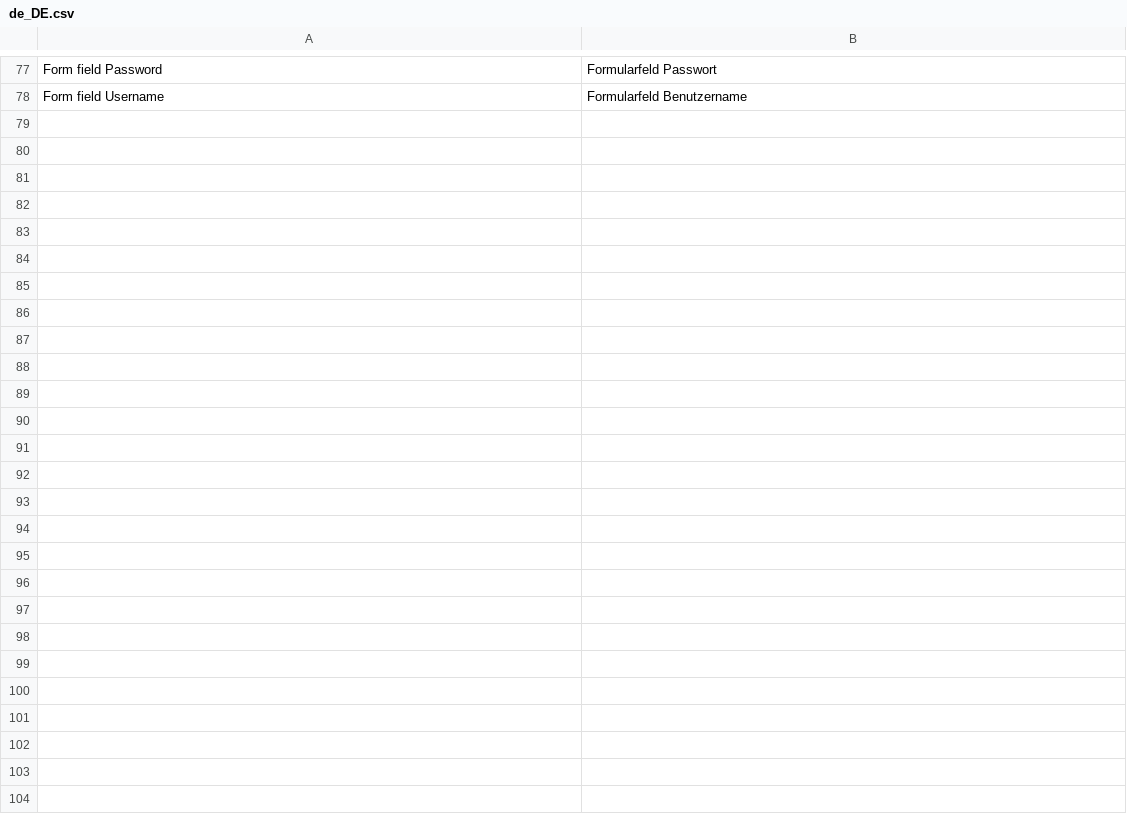
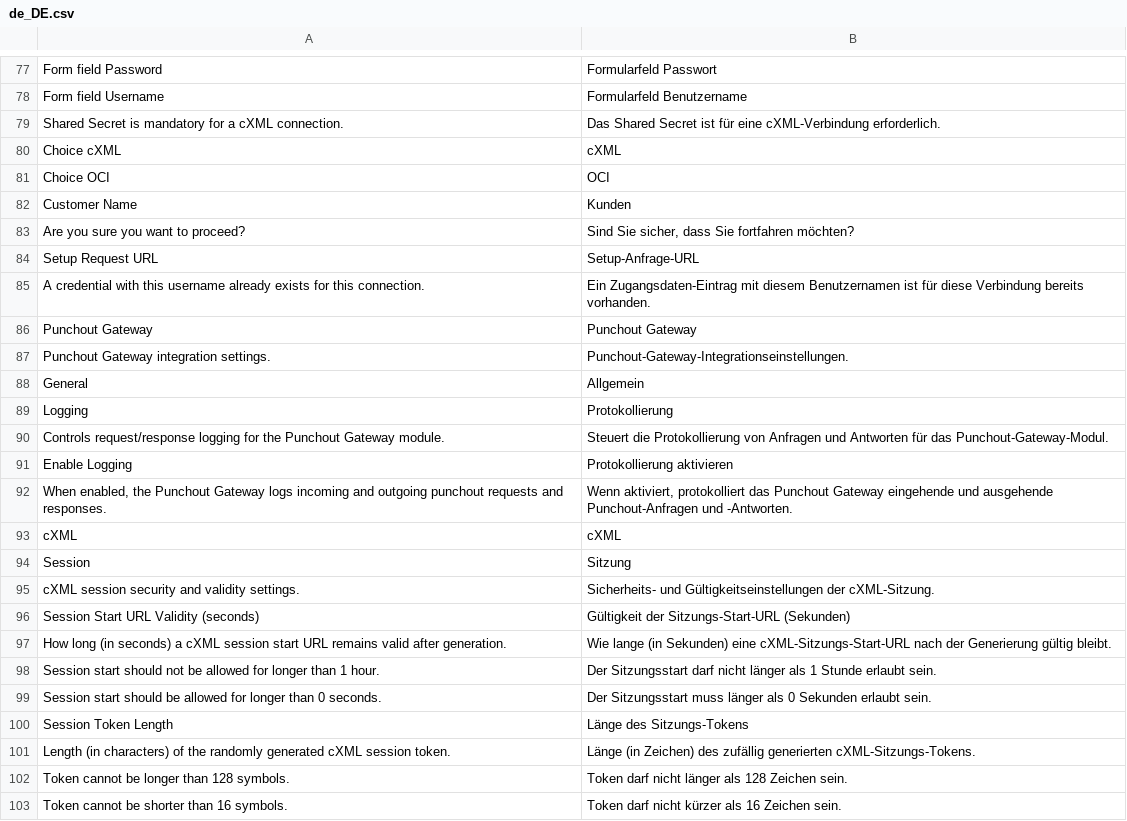
Before and after one commit to spryker-eco/punchout-gateway, a CSV file: data/translation/Zed/de_DE.csv, drawn as a sheet; only a part is shown, gaps mark what is left out; the diff covers the shown part only.

```diff
--- a/data/translation/Zed/de_DE.csv
+++ b/data/translation/Zed/de_DE.csv
@@ -78 +78,26 @@
 "Form field Username","Formularfeld Benutzername"
+"Shared Secret is mandatory for a cXML connection.","Das Shared Secret ist für eine cXML-Verbindung erforderlich."
+"Choice cXML","cXML"
+"Choice OCI","OCI"
+"Customer Name","Kunden"
+"Are you sure you want to proceed?","Sind Sie sicher, dass Sie fortfahren möchten?"
+"Setup Request URL","Setup-Anfrage-URL"
+"A credential with this username already exists for this connection.","Ein Zugangsdaten-Eintrag mit diesem Benutzernamen ist für diese Verbindung bereits vorhanden."
+"Punchout Gateway","Punchout Gateway"
+"Punchout Gateway integration settings.","Punchout-Gateway-Integrationseinstellungen."
+"General","Allgemein"
+"Logging","Protokollierung"
+"Controls request/response logging for the Punchout Gateway module.","Steuert die Protokollierung von Anfragen und Antworten für das Punchout-Gateway-Modul."
+"Enable Logging","Protokollierung aktivieren"
+"When enabled, the Punchout Gateway logs incoming and outgoing punchout requests and responses.","Wenn aktiviert, protokolliert das Punchout Gateway eingehende und ausgehende Punchout-Anfragen und -Antworten."
+"cXML","cXML"
+"Session","Sitzung"
+"cXML session security and validity settings.","Sicherheits- und Gültigkeitseinstellungen der cXML-Sitzung."
+"Session Start URL Validity (seconds)","Gültigkeit der Sitzungs-Start-URL (Sekunden)"
+"How long (in seconds) a cXML session start URL remains valid after generation.","Wie lange (in Sekunden) eine cXML-Sitzungs-Start-URL nach der Generierung gültig bleibt."
+"Session start should not be allowed for longer than 1 hour.","Der Sitzungsstart darf nicht länger als 1 Stunde erlaubt sein."
+"Session start should be allowed for longer than 0 seconds.","Der Sitzungsstart muss länger als 0 Sekunden erlaubt sein."
+"Session Token Length","Länge des Sitzungs-Tokens"
+"Length (in characters) of the randomly generated cXML session token.","Länge (in Zeichen) des zufällig generierten cXML-Sitzungs-Tokens."
+"Token cannot be longer than 128 symbols.","Token darf nicht länger als 128 Zeichen sein."
+"Token cannot be shorter than 16 symbols.","Token darf nicht kürzer als 16 Zeichen sein."
```
Also changed, not shown: 2 added rows and 2 removed rows elsewhere in this file, data/translation/Zed/en_US.csv, 49 other files.
